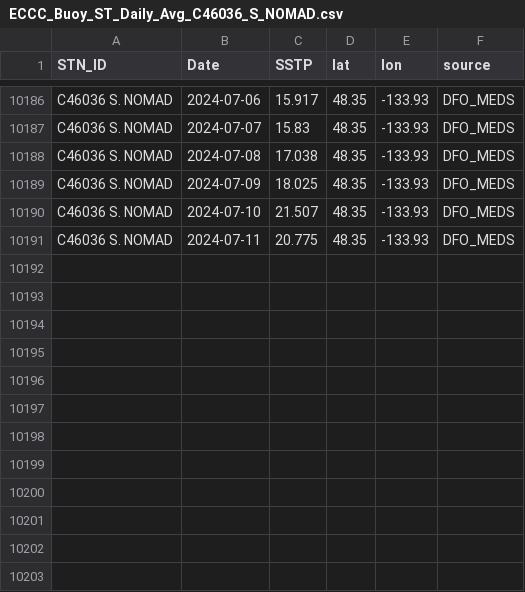
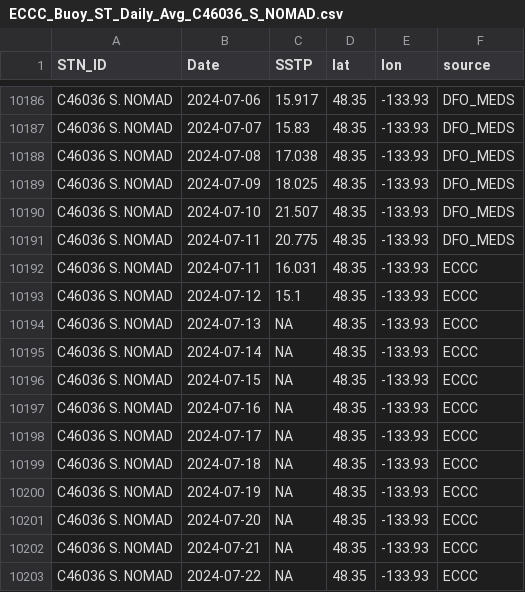
Before and after one commit to IOS-OSD-DPG/Pacific_SST_Monitoring, a CSV file: data/buoy_ST_daily/ECCC_Buoy_ST_Daily_Avg_C46036_S_NOMAD.csv, drawn as a sheet; only a part is shown, gaps mark what is left out.

```diff
--- a/data/buoy_ST_daily/ECCC_Buoy_ST_Daily_Avg_C46036_S_NOMAD.csv
+++ b/data/buoy_ST_daily/ECCC_Buoy_ST_Daily_Avg_C46036_S_NOMAD.csv
@@ -10191 +10191,13 @@
 "C46036 S. NOMAD",2024-07-11,20.775,48.35,-133.93,"DFO_MEDS"
+"C46036 S. NOMAD",2024-07-11,16.031,48.35,-133.93,"ECCC"
+"C46036 S. NOMAD",2024-07-12,15.1,48.35,-133.93,"ECCC"
+"C46036 S. NOMAD",2024-07-13,NA,48.35,-133.93,"ECCC"
+"C46036 S. NOMAD",2024-07-14,NA,48.35,-133.93,"ECCC"
+"C46036 S. NOMAD",2024-07-15,NA,48.35,-133.93,"ECCC"
+"C46036 S. NOMAD",2024-07-16,NA,48.35,-133.93,"ECCC"
+"C46036 S. NOMAD",2024-07-17,NA,48.35,-133.93,"ECCC"
+"C46036 S. NOMAD",2024-07-18,NA,48.35,-133.93,"ECCC"
+"C46036 S. NOMAD",2024-07-19,NA,48.35,-133.93,"ECCC"
+"C46036 S. NOMAD",2024-07-20,NA,48.35,-133.93,"ECCC"
+"C46036 S. NOMAD",2024-07-21,NA,48.35,-133.93,"ECCC"
+"C46036 S. NOMAD",2024-07-22,NA,48.35,-133.93,"ECCC"
```
Also changed, not shown: data/buoy_ST_daily/ECCC_Buoy_ST_Daily_Avg_C46145_Central_Dixon_Entrance.csv, data/buoy_ST_daily/ECCC_Buoy_ST_Daily_Avg_C46147_S_Moresby.csv, 21 other files.
